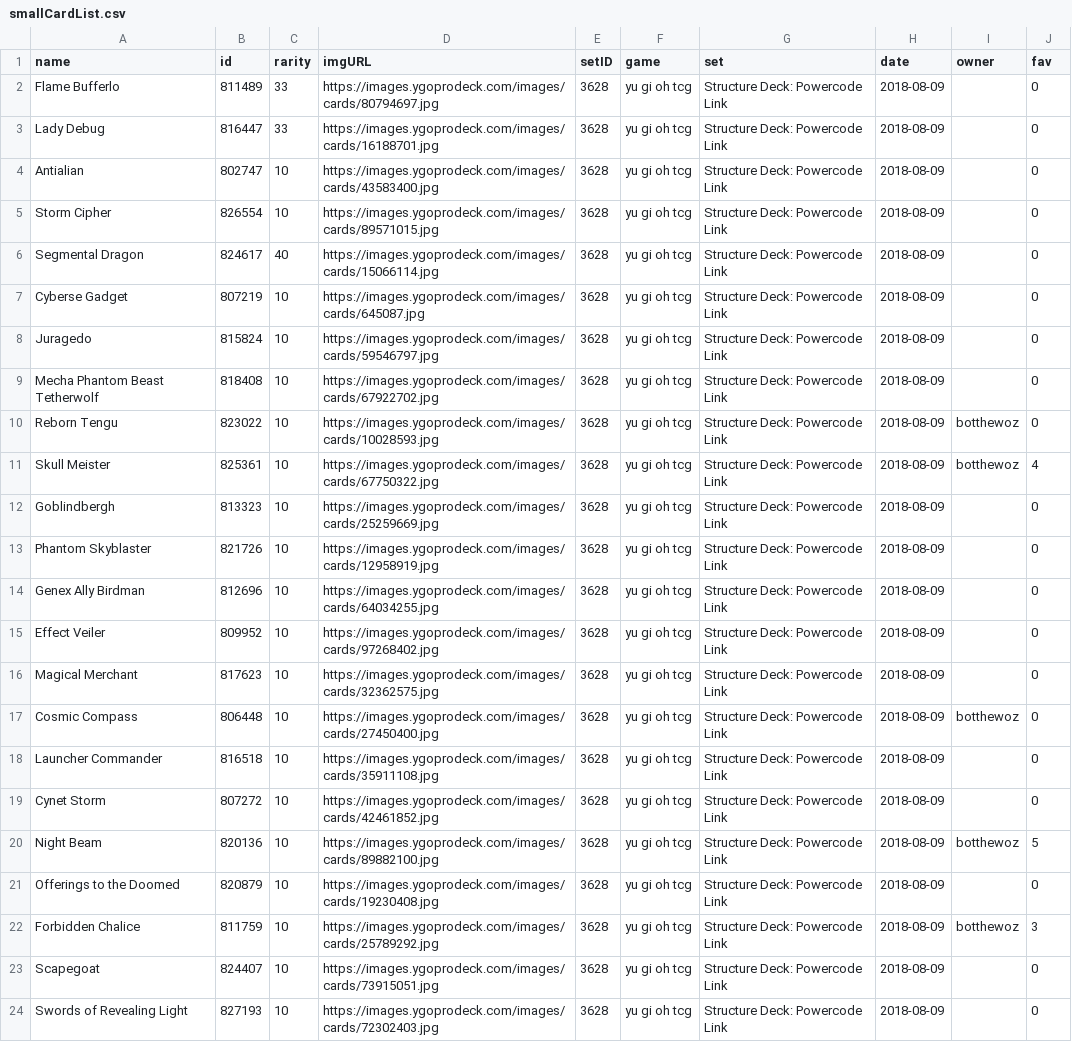
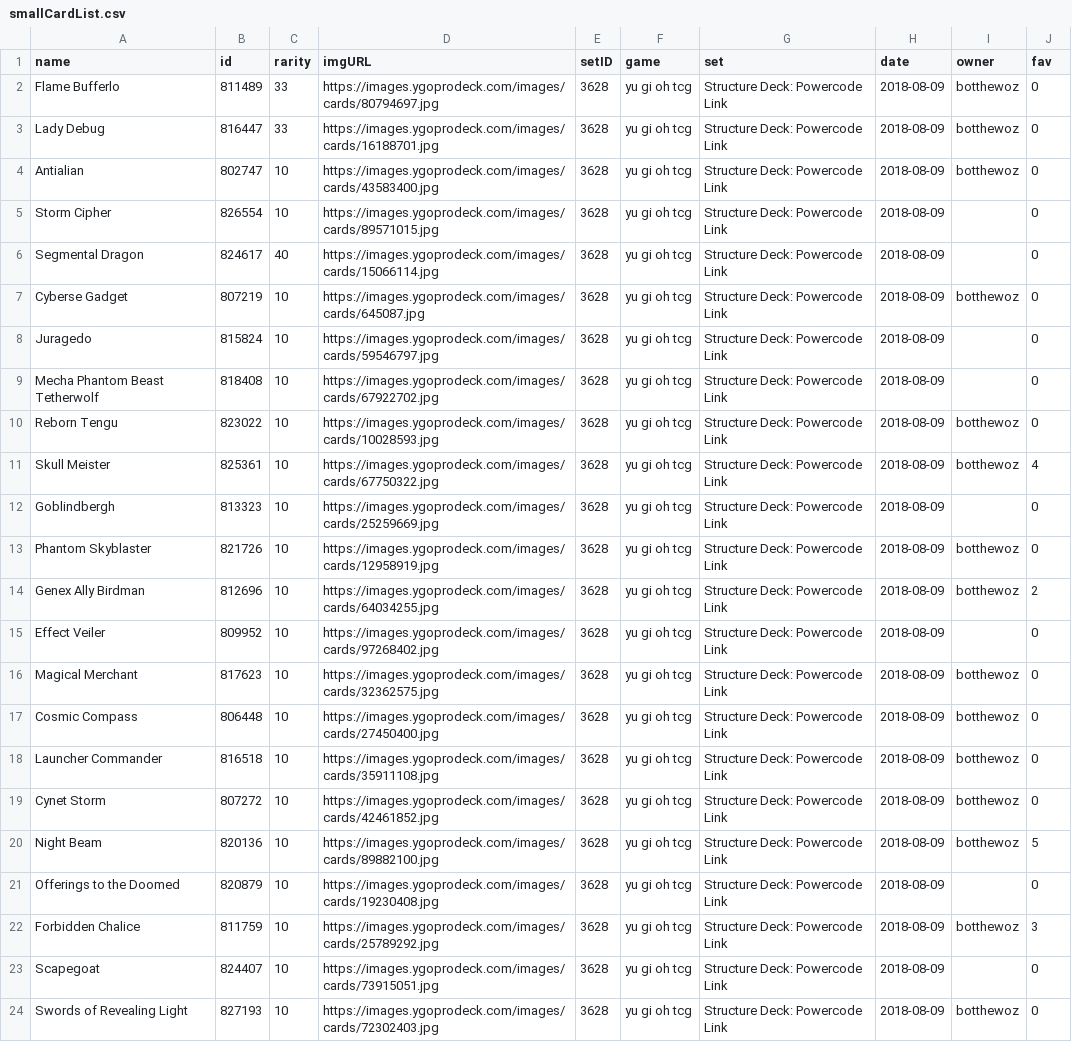
Before and after one commit to gregknothe/OBS-Stuff-v2, a CSV file: smallCardList.csv, drawn as a sheet.

```diff
--- a/smallCardList.csv
+++ b/smallCardList.csv
@@ -1,8 +1,8 @@
 name|id|rarity|imgURL|setID|game|set|date|owner|fav
-Flame Bufferlo|811489|33|https://images.ygoprodeck.com/images/cards/80794697.jpg|3628|yu gi oh tcg|Structure Deck: Powercode Link|2018-08-09||0
-Lady Debug|816447|33|https://images.ygoprodeck.com/images/cards/16188701.jpg|3628|yu gi oh tcg|Structure Deck: Powercode Link|2018-08-09||0
-Antialian|802747|10|https://images.ygoprodeck.com/images/cards/43583400.jpg|3628|yu gi oh tcg|Structure Deck: Powercode Link|2018-08-09||0
+Flame Bufferlo|811489|33|https://images.ygoprodeck.com/images/cards/80794697.jpg|3628|yu gi oh tcg|Structure Deck: Powercode Link|2018-08-09|botthewoz|0
+Lady Debug|816447|33|https://images.ygoprodeck.com/images/cards/16188701.jpg|3628|yu gi oh tcg|Structure Deck: Powercode Link|2018-08-09|botthewoz|0
+Antialian|802747|10|https://images.ygoprodeck.com/images/cards/43583400.jpg|3628|yu gi oh tcg|Structure Deck: Powercode Link|2018-08-09|botthewoz|0
 Storm Cipher|826554|10|https://images.ygoprodeck.com/images/cards/89571015.jpg|3628|yu gi oh tcg|Structure Deck: Powercode Link|2018-08-09||0
 Segmental Dragon|824617|40|https://images.ygoprodeck.com/images/cards/15066114.jpg|3628|yu gi oh tcg|Structure Deck: Powercode Link|2018-08-09||0
-Cyberse Gadget|807219|10|https://images.ygoprodeck.com/images/cards/645087.jpg|3628|yu gi oh tcg|Structure Deck: Powercode Link|2018-08-09||0
+Cyberse Gadget|807219|10|https://images.ygoprodeck.com/images/cards/645087.jpg|3628|yu gi oh tcg|Structure Deck: Powercode Link|2018-08-09|botthewoz|0
 Juragedo|815824|10|https://images.ygoprodeck.com/images/cards/59546797.jpg|3628|yu gi oh tcg|Structure Deck: Powercode Link|2018-08-09||0
@@ -12,9 +12,9 @@ Skull Meister|825361|10|https://images.ygoprodeck.com/images/cards/67750322.jpg|
 Goblindbergh|813323|10|https://images.ygoprodeck.com/images/cards/25259669.jpg|3628|yu gi oh tcg|Structure Deck: Powercode Link|2018-08-09||0
-Phantom Skyblaster|821726|10|https://images.ygoprodeck.com/images/cards/12958919.jpg|3628|yu gi oh tcg|Structure Deck: Powercode Link|2018-08-09||0
-Genex Ally Birdman|812696|10|https://images.ygoprodeck.com/images/cards/64034255.jpg|3628|yu gi oh tcg|Structure Deck: Powercode Link|2018-08-09||0
+Phantom Skyblaster|821726|10|https://images.ygoprodeck.com/images/cards/12958919.jpg|3628|yu gi oh tcg|Structure Deck: Powercode Link|2018-08-09|botthewoz|0
+Genex Ally Birdman|812696|10|https://images.ygoprodeck.com/images/cards/64034255.jpg|3628|yu gi oh tcg|Structure Deck: Powercode Link|2018-08-09|botthewoz|2
 Effect Veiler|809952|10|https://images.ygoprodeck.com/images/cards/97268402.jpg|3628|yu gi oh tcg|Structure Deck: Powercode Link|2018-08-09||0
-Magical Merchant|817623|10|https://images.ygoprodeck.com/images/cards/32362575.jpg|3628|yu gi oh tcg|Structure Deck: Powercode Link|2018-08-09||0
+Magical Merchant|817623|10|https://images.ygoprodeck.com/images/cards/32362575.jpg|3628|yu gi oh tcg|Structure Deck: Powercode Link|2018-08-09|botthewoz|0
 Cosmic Compass|806448|10|https://images.ygoprodeck.com/images/cards/27450400.jpg|3628|yu gi oh tcg|Structure Deck: Powercode Link|2018-08-09|botthewoz|0
-Launcher Commander|816518|10|https://images.ygoprodeck.com/images/cards/35911108.jpg|3628|yu gi oh tcg|Structure Deck: Powercode Link|2018-08-09||0
-Cynet Storm|807272|10|https://images.ygoprodeck.com/images/cards/42461852.jpg|3628|yu gi oh tcg|Structure Deck: Powercode Link|2018-08-09||0
+Launcher Commander|816518|10|https://images.ygoprodeck.com/images/cards/35911108.jpg|3628|yu gi oh tcg|Structure Deck: Powercode Link|2018-08-09|botthewoz|0
+Cynet Storm|807272|10|https://images.ygoprodeck.com/images/cards/42461852.jpg|3628|yu gi oh tcg|Structure Deck: Powercode Link|2018-08-09|botthewoz|0
 Night Beam|820136|10|https://images.ygoprodeck.com/images/cards/89882100.jpg|3628|yu gi oh tcg|Structure Deck: Powercode Link|2018-08-09|botthewoz|5
@@ -23,2 +23,2 @@ Forbidden Chalice|811759|10|https://images.ygoprodeck.com/images/cards/25789292.
 Scapegoat|824407|10|https://images.ygoprodeck.com/images/cards/73915051.jpg|3628|yu gi oh tcg|Structure Deck: Powercode Link|2018-08-09||0
-Swords of Revealing Light|827193|10|https://images.ygoprodeck.com/images/cards/72302403.jpg|3628|yu gi oh tcg|Structure Deck: Powercode Link|2018-08-09||0
+Swords of Revealing Light|827193|10|https://images.ygoprodeck.com/images/cards/72302403.jpg|3628|yu gi oh tcg|Structure Deck: Powercode Link|2018-08-09|botthewoz|0
```
Also changed, not shown: cardBackup.csv, 3 other files.
